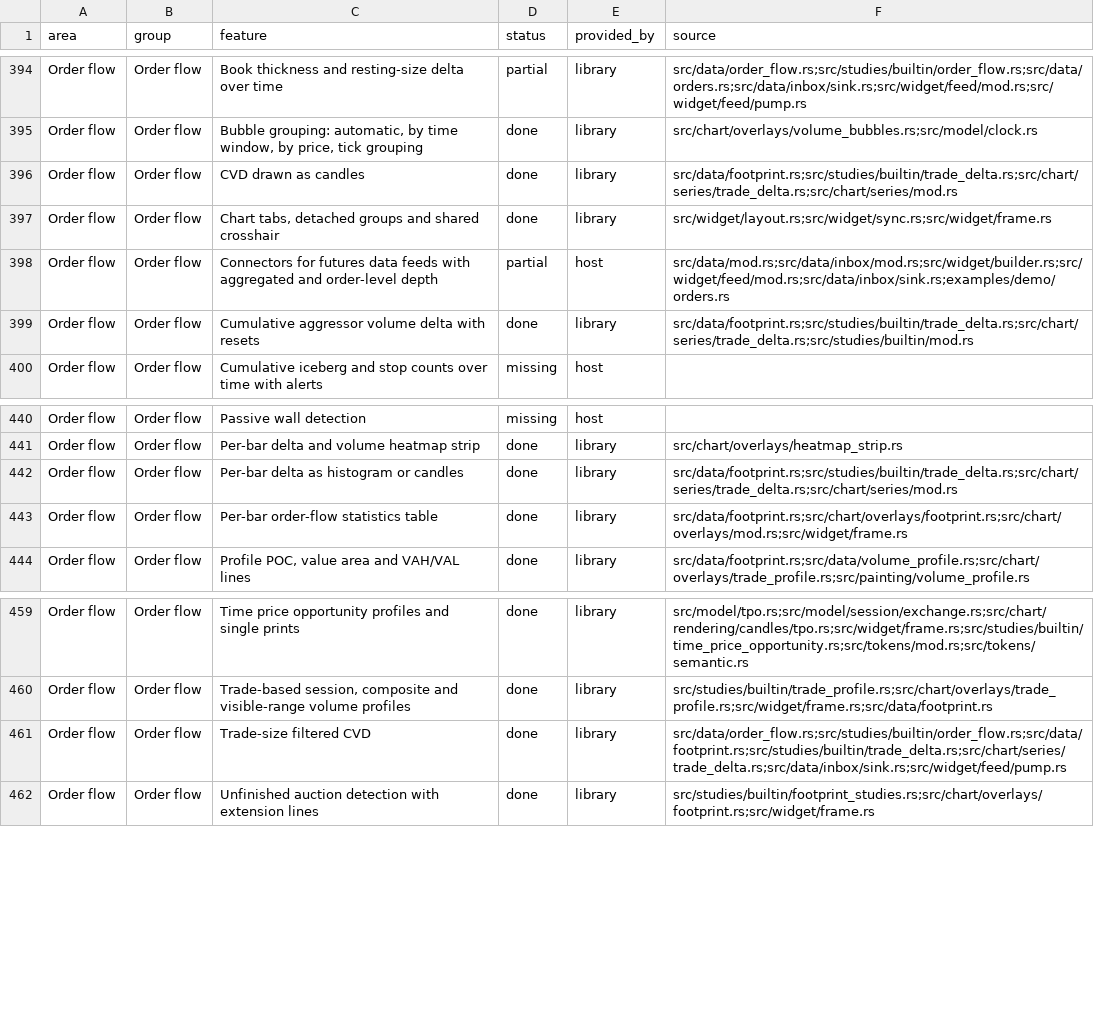
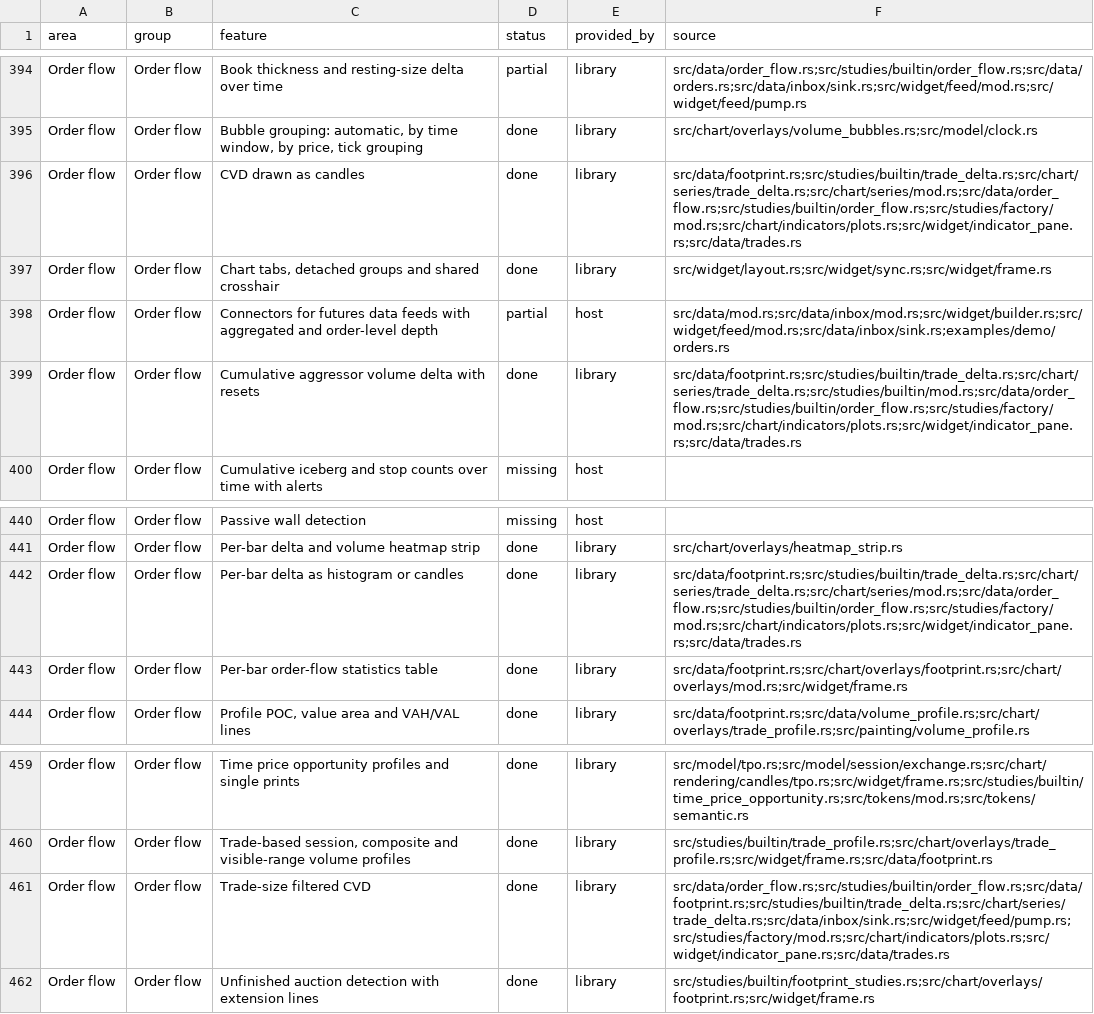
Before and after one commit to userFRM/egui-charts, a CSV file: docs/progress/features.csv, drawn as a sheet; only a part is shown, gaps mark what is left out.

Commit message:
feat(order-flow): add execution delta and cumulative delta candles as studies with session and period resets (#1762)
**feat(studies): add execution delta candles and cumulative resets**

Execution candles were only available through standalone helpers, leaving ordinary studies without exact intrabar extremes or configurable resets.

Register per-bar and cumulative execution studies on the existing filtered trade source and standard candle painter. Preserve the running high and low before updates are coalesced, keeping history, retention, filters and replay on the same source as the histogram. Share exchange session and calendar resets with the cumulative line and keep Size-Filtered CVD continuous by default.

Cover execution paths, resets across gaps, filtered split fills, incremental updates and partial-bar replay. Update the progress sources, catalogue coverage and documented indicator count.

**fix(order-flow): preserve live bar grouping during replay after paging**

Older execution pages belong to history bars. Replaying them from a new grouping anchor shifted live trade bars and exposed a fill at the exclusive cutoff: the regression read three buys where only two had occurred.

Use the same history boundary as the live source rebuild and extend the existing allocation test to replay the paged store, including exact boundaries and bars without quote or book updates.

**fix(order-flow): distinguish live fills from paged history at equal times**

A history page and the first live execution can share a timestamp when their IDs differ. Using the newest page timestamp as the live boundary then drops that execution and shifts the rebuilt bars.

Keep the retained history prefix length in the trade store and read its live suffix for both rebuilding and replay. Extend the existing join and allocation tables for shared timestamps and eviction, and list the store in the affected progress sources.

Closes #1729

```diff
--- a/docs/progress/features.csv
+++ b/docs/progress/features.csv
@@ -395,6 +395,6 @@ Order flow,Order flow,Book thickness and resting-size delta over time,partial,li
 Order flow,Order flow,"Bubble grouping: automatic, by time window, by price, tick grouping",done,library,src/chart/overlays/volume_bubbles.rs;src/model/clock.rs
-Order flow,Order flow,CVD drawn as candles,done,library,src/data/footprint.rs;src/studies/builtin/trade_delta.rs;src/chart/series/trade_delta.rs;src/chart/series/mod.rs
+Order flow,Order flow,CVD drawn as candles,done,library,src/data/footprint.rs;src/studies/builtin/trade_delta.rs;src/chart/series/trade_delta.rs;src/chart/series/mod.rs;src/data/order_flow.rs;src/studies/builtin/order_flow.rs;src/studies/factory/mod.rs;src/chart/indicators/plots.rs;src/widget/indicator_pane.rs;src/data/trades.rs
 Order flow,Order flow,"Chart tabs, detached groups and shared crosshair",done,library,src/widget/layout.rs;src/widget/sync.rs;src/widget/frame.rs
 Order flow,Order flow,Connectors for futures data feeds with aggregated and order-level depth,partial,host,src/data/mod.rs;src/data/inbox/mod.rs;src/widget/builder.rs;src/widget/feed/mod.rs;src/data/inbox/sink.rs;examples/demo/orders.rs
-Order flow,Order flow,Cumulative aggressor volume delta with resets,done,library,src/data/footprint.rs;src/studies/builtin/trade_delta.rs;src/chart/series/trade_delta.rs;src/studies/builtin/mod.rs
+Order flow,Order flow,Cumulative aggressor volume delta with resets,done,library,src/data/footprint.rs;src/studies/builtin/trade_delta.rs;src/chart/series/trade_delta.rs;src/studies/builtin/mod.rs;src/data/order_flow.rs;src/studies/builtin/order_flow.rs;src/studies/factory/mod.rs;src/chart/indicators/plots.rs;src/widget/indicator_pane.rs;src/data/trades.rs
 Order flow,Order flow,Cumulative iceberg and stop counts over time with alerts,missing,host,
@@ -441,3 +441,3 @@ Order flow,Order flow,Passive wall detection,missing,host,
 Order flow,Order flow,Per-bar delta and volume heatmap strip,done,library,src/chart/overlays/heatmap_strip.rs
-Order flow,Order flow,Per-bar delta as histogram or candles,done,library,src/data/footprint.rs;src/studies/builtin/trade_delta.rs;src/chart/series/trade_delta.rs;src/chart/series/mod.rs
+Order flow,Order flow,Per-bar delta as histogram or candles,done,library,src/data/footprint.rs;src/studies/builtin/trade_delta.rs;src/chart/series/trade_delta.rs;src/chart/series/mod.rs;src/data/order_flow.rs;src/studies/builtin/order_flow.rs;src/studies/factory/mod.rs;src/chart/indicators/plots.rs;src/widget/indicator_pane.rs;src/data/trades.rs
 Order flow,Order flow,Per-bar order-flow statistics table,done,library,src/data/footprint.rs;src/chart/overlays/footprint.rs;src/chart/overlays/mod.rs;src/widget/frame.rs
@@ -460,3 +460,3 @@ Order flow,Order flow,Time price opportunity profiles and single prints,done,lib
 Order flow,Order flow,"Trade-based session, composite and visible-range volume profiles",done,library,src/studies/builtin/trade_profile.rs;src/chart/overlays/trade_profile.rs;src/widget/frame.rs;src/data/footprint.rs
-Order flow,Order flow,Trade-size filtered CVD,done,library,src/data/order_flow.rs;src/studies/builtin/order_flow.rs;src/data/footprint.rs;src/studies/builtin/trade_delta.rs;src/chart/series/trade_delta.rs;src/data/inbox/sink.rs;src/widget/feed/pump.rs
+Order flow,Order flow,Trade-size filtered CVD,done,library,src/data/order_flow.rs;src/studies/builtin/order_flow.rs;src/data/footprint.rs;src/studies/builtin/trade_delta.rs;src/chart/series/trade_delta.rs;src/data/inbox/sink.rs;src/widget/feed/pump.rs;src/studies/factory/mod.rs;src/chart/indicators/plots.rs;src/widget/indicator_pane.rs;src/data/trades.rs
 Order flow,Order flow,Unfinished auction detection with extension lines,done,library,src/studies/builtin/footprint_studies.rs;src/chart/overlays/footprint.rs;src/widget/frame.rs
```
Also changed, not shown: 6 other files.
